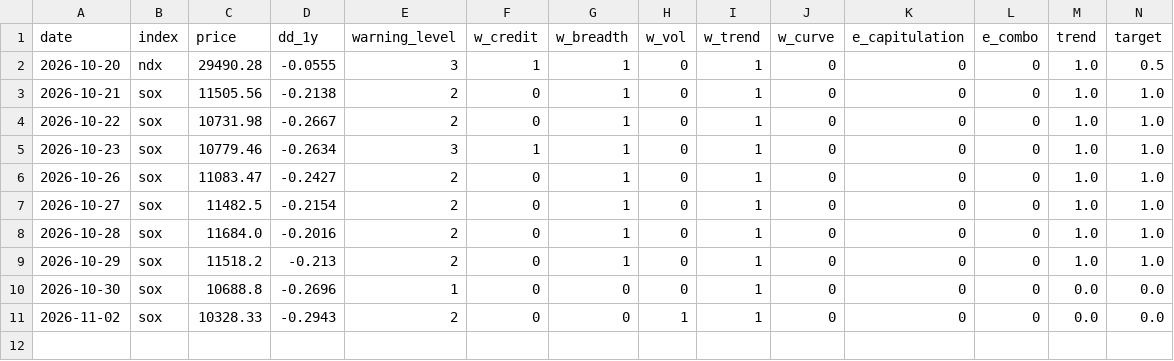
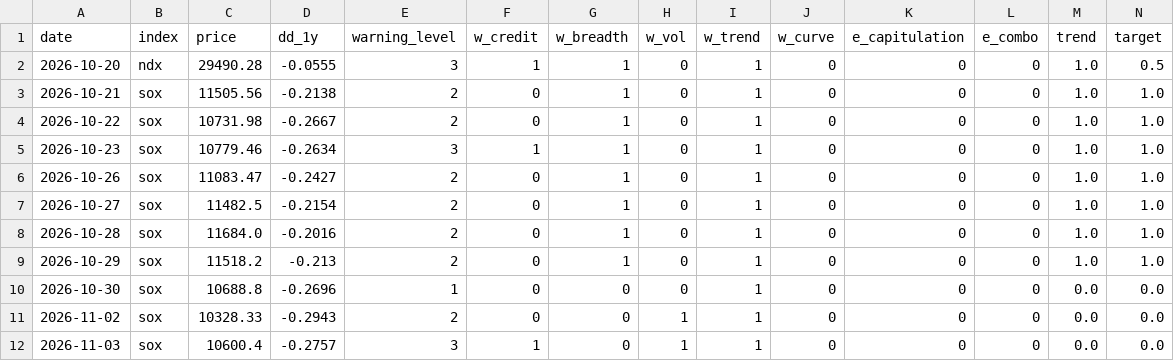
Before and after one commit to YenLin1988/ai-bubble-monitor, a CSV file: data/signal_log.csv, drawn as a sheet; only a part is shown; rows hold the shown columns only; the diff names each change by its address in the sheet, - before the commit and + after, or states it on an @@ line.

```diff
--- a/data/signal_log.csv
+++ b/data/signal_log.csv
+row 12: 2026-11-03 | sox | 10600.4 | -0.2757 | 3 | 1 | 0 | 1 | 1 | 0 | 0 | 0 | 0.0 | 0.0
```
